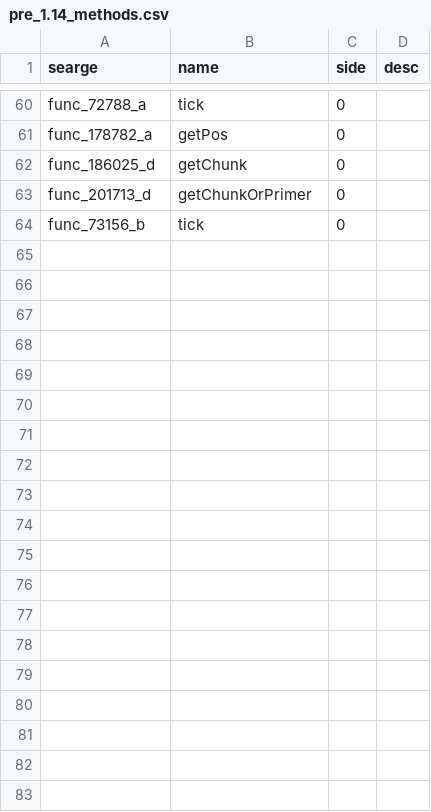
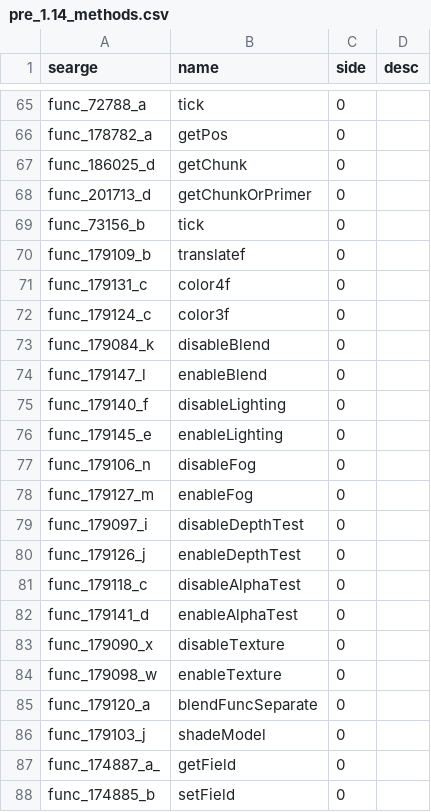
Before and after one commit to Pokechu22/WorldDownloader, a CSV file: srgs/pre_1.14_methods.csv, drawn as a sheet; only a part is shown, gaps mark what is left out; the diff covers the shown part only; the diff names each change by its address in the sheet, - before the commit and + after, or states it on an @@ line.

Commit message:
Another set of mappings backported
Also, drop the isMouseOver method in 1.14 (as well as 1.13), as it's not
needed anymore.

Overall, 37 errors and 4 warnings.  The remaining errors are for methods
with only 1 or 2 uses, and I don't want to deal with them just yet.

```diff
--- a/srgs/pre_1.14_methods.csv
+++ b/srgs/pre_1.14_methods.csv
+row 70: func_179109_b | translatef | 0
+row 71: func_179131_c | color4f | 0
+row 72: func_179124_c | color3f | 0
+row 73: func_179084_k | disableBlend | 0
+row 74: func_179147_l | enableBlend | 0
+row 75: func_179140_f | disableLighting | 0
+row 76: func_179145_e | enableLighting | 0
+row 77: func_179106_n | disableFog | 0
+row 78: func_179127_m | enableFog | 0
+row 79: func_179097_i | disableDepthTest | 0
+row 80: func_179126_j | enableDepthTest | 0
+row 81: func_179118_c | disableAlphaTest | 0
+row 82: func_179141_d | enableAlphaTest | 0
+row 83: func_179090_x | disableTexture | 0
+row 84: func_179098_w | enableTexture | 0
+row 85: func_179120_a | blendFuncSeparate | 0
+row 86: func_179103_j | shadeModel | 0
+row 87: func_174887_a_ | getField | 0
+row 88: func_174885_b | setField | 0
```
Also changed, not shown: 17 added rows elsewhere in this file, srgs/pre_1.14_fields.csv, 37 other files.
